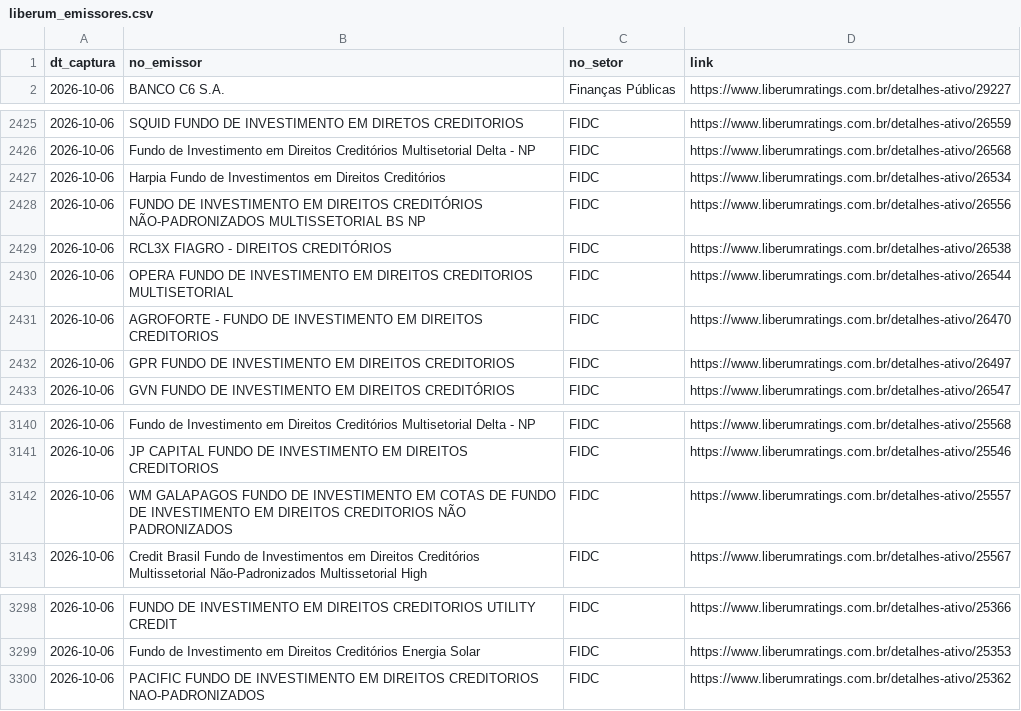
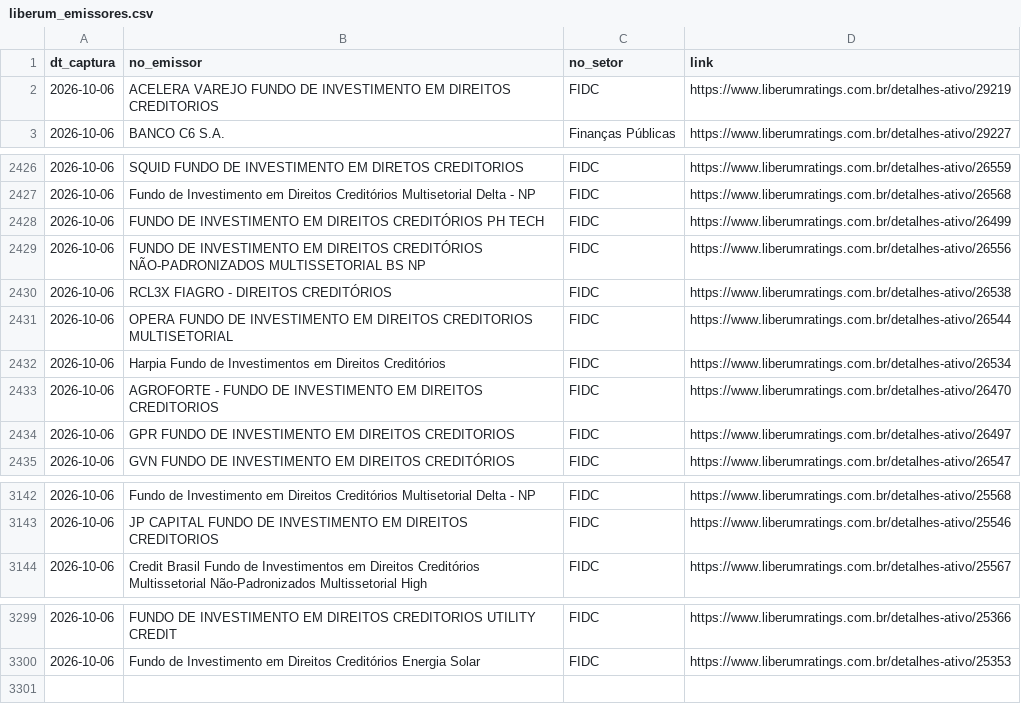
Before and after one commit to PulseDataLabs/PulseRatingsBrasil, a CSV file: data/liberum_emissores.csv, drawn as a sheet; only a part is shown, gaps mark what is left out.

```diff
--- a/data/liberum_emissores.csv
+++ b/data/liberum_emissores.csv
@@ -1,2 +1,3 @@
 dt_captura,no_emissor,no_setor,link
+2026-10-06,ACELERA VAREJO FUNDO DE INVESTIMENTO EM DIREITOS CREDITORIOS,FIDC,https://www.liberumratings.com.br/detalhes-ativo/29219
 2026-10-06,BANCO C6 S.A.,Finanças Públicas,https://www.liberumratings.com.br/detalhes-ativo/29227
@@ -2426,3 +2427,3 @@ dt_captura,no_emissor,no_setor,link
 2026-10-06,Fundo de Investimento em Direitos Creditórios Multisetorial Delta - NP,FIDC,https://www.liberumratings.com.br/detalhes-ativo/26568
-2026-10-06,Harpia Fundo de Investimentos em Direitos Creditórios,FIDC,https://www.liberumratings.com.br/detalhes-ativo/26534
+2026-10-06,FUNDO DE INVESTIMENTO EM DIREITOS CREDITÓRIOS PH TECH,FIDC,https://www.liberumratings.com.br/detalhes-ativo/26499
 2026-10-06,FUNDO DE INVESTIMENTO EM DIREITOS CREDITÓRIOS NÃO-PADRONIZADOS MULTISSETORIAL BS NP,FIDC,https://www.liberumratings.com.br/detalhes-ativo/26556
@@ -2430,2 +2431,3 @@ dt_captura,no_emissor,no_setor,link
 2026-10-06,OPERA FUNDO DE INVESTIMENTO EM DIREITOS CREDITORIOS MULTISETORIAL,FIDC,https://www.liberumratings.com.br/detalhes-ativo/26544
+2026-10-06,Harpia Fundo de Investimentos em Direitos Creditórios,FIDC,https://www.liberumratings.com.br/detalhes-ativo/26534
 2026-10-06,AGROFORTE - FUNDO DE INVESTIMENTO EM DIREITOS CREDITORIOS,FIDC,https://www.liberumratings.com.br/detalhes-ativo/26470
@@ -3141,3 +3143,2 @@ dt_captura,no_emissor,no_setor,link
 2026-10-06,JP CAPITAL FUNDO DE INVESTIMENTO EM DIREITOS CREDITORIOS,FIDC,https://www.liberumratings.com.br/detalhes-ativo/25546
-2026-10-06,WM GALAPAGOS FUNDO DE INVESTIMENTO EM COTAS DE FUNDO DE INVESTIMENTO EM DIREITOS CREDITORIOS NÃO PADRONIZADOS,FIDC,https://www.liberumratings.com.br/detalhes-ativo/25557
 2026-10-06,Credit Brasil Fundo de Investimentos em Direitos Creditórios Multissetorial Não-Padronizados Multissetorial High,FIDC,https://www.liberumratings.com.br/detalhes-ativo/25567
@@ -3299,2 +3300 @@ dt_captura,no_emissor,no_setor,link
 2026-10-06,Fundo de Investimento em Direitos Creditórios Energia Solar,FIDC,https://www.liberumratings.com.br/detalhes-ativo/25353
-2026-10-06,PACIFIC FUNDO DE INVESTIMENTO EM DIREITOS CREDITORIOS NAO-PADRONIZADOS,FIDC,https://www.liberumratings.com.br/detalhes-ativo/25362
```
Also changed, not shown: data/austin_ratings.csv, data/emissores_consolidado.csv, 16 other files.
